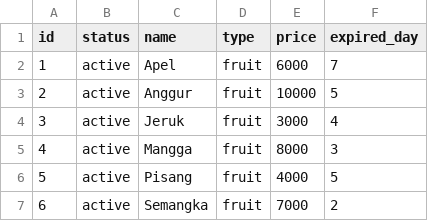
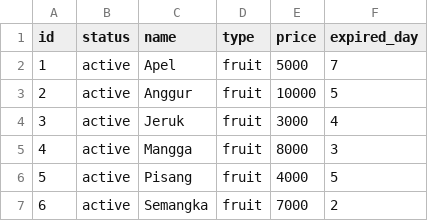
Before and after one commit to BlastTea/gudang-pertanian-2.0, a CSV file: databases/items.csv, drawn as a sheet; only a part is shown.

```diff
--- a/databases/items.csv
+++ b/databases/items.csv
@@ -1,3 +1,3 @@
 id,status,name,type,price,expired_day
-1,active,Apel,fruit,6000,7
+1,active,Apel,fruit,5000,7
 2,active,Anggur,fruit,10000,5
```
Also changed, not shown: 8 other files.
